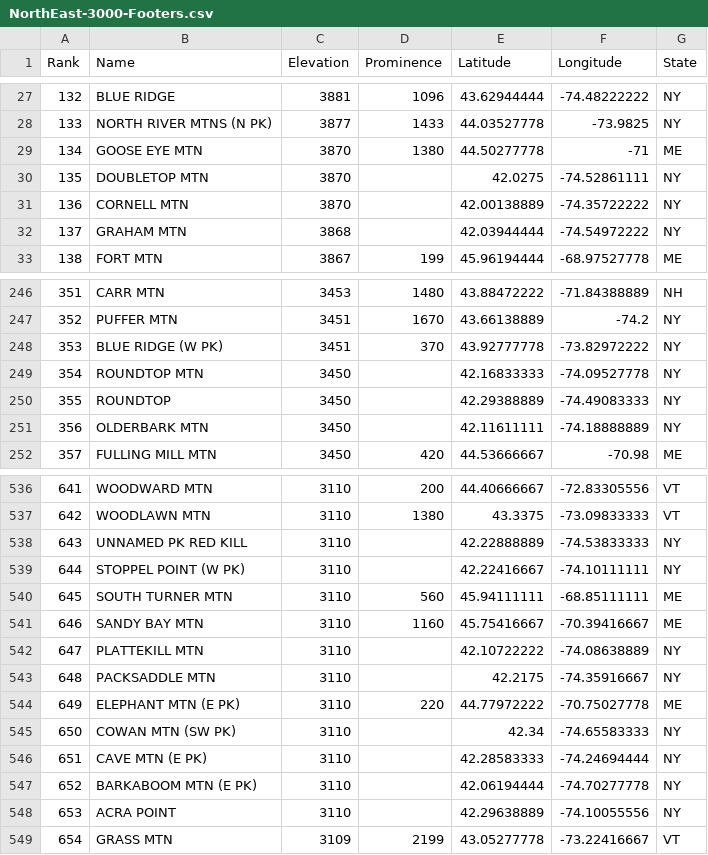
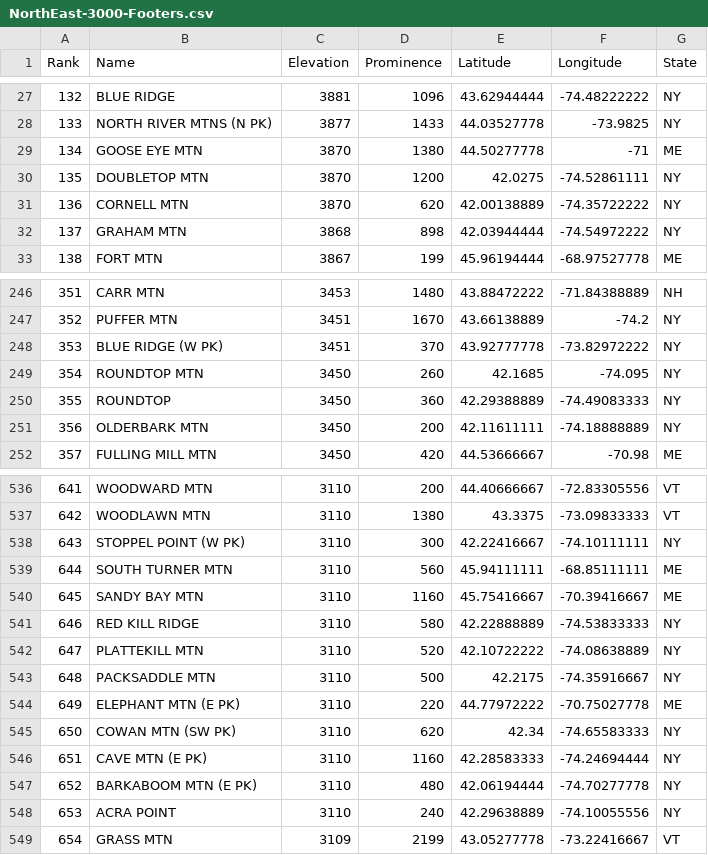
Before and after one commit to Marchowes/hikinglists, a CSV file: lists/NorthEast/NorthEast-3000-Footers/abridged/NorthEast-3000-Footers.csv, drawn as a sheet; only a part is shown, gaps mark what is left out; the diff covers the shown part only.

```diff
--- a/lists/NorthEast/NorthEast-3000-Footers/abridged/NorthEast-3000-Footers.csv
+++ b/lists/NorthEast/NorthEast-3000-Footers/abridged/NorthEast-3000-Footers.csv
@@ -29,5 +29,5 @@ Rank,Name,Elevation,Prominence,Latitude,Longitude,State
 134,GOOSE EYE MTN,3870,1380,44.50277778,-71,ME
-135,DOUBLETOP MTN,3870,,42.0275,-74.52861111,NY
-136,CORNELL MTN,3870,,42.00138889,-74.35722222,NY
-137,GRAHAM MTN,3868,,42.03944444,-74.54972222,NY
+135,DOUBLETOP MTN,3870,1200,42.0275,-74.52861111,NY
+136,CORNELL MTN,3870,620,42.00138889,-74.35722222,NY
+137,GRAHAM MTN,3868,898,42.03944444,-74.54972222,NY
 138,FORT MTN,3867,199,45.96194444,-68.97527778,ME
@@ -248,5 +248,5 @@ Rank,Name,Elevation,Prominence,Latitude,Longitude,State
 353,BLUE RIDGE (W PK),3451,370,43.92777778,-73.82972222,NY
-354,ROUNDTOP MTN,3450,,42.16833333,-74.09527778,NY
-355,ROUNDTOP,3450,,42.29388889,-74.49083333,NY
-356,OLDERBARK MTN,3450,,42.11611111,-74.18888889,NY
+354,ROUNDTOP MTN,3450,260,42.1685,-74.095,NY
+355,ROUNDTOP,3450,360,42.29388889,-74.49083333,NY
+356,OLDERBARK MTN,3450,200,42.11611111,-74.18888889,NY
 357,FULLING MILL MTN,3450,420,44.53666667,-70.98,ME
@@ -537,13 +537,13 @@ Rank,Name,Elevation,Prominence,Latitude,Longitude,State
 642,WOODLAWN MTN,3110,1380,43.3375,-73.09833333,VT
-643,UNNAMED PK RED KILL,3110,,42.22888889,-74.53833333,NY
-644,STOPPEL POINT (W PK),3110,,42.22416667,-74.10111111,NY
-645,SOUTH TURNER MTN,3110,560,45.94111111,-68.85111111,ME
-646,SANDY BAY MTN,3110,1160,45.75416667,-70.39416667,ME
-647,PLATTEKILL MTN,3110,,42.10722222,-74.08638889,NY
-648,PACKSADDLE MTN,3110,,42.2175,-74.35916667,NY
+643,STOPPEL POINT (W PK),3110,300,42.22416667,-74.10111111,NY
+644,SOUTH TURNER MTN,3110,560,45.94111111,-68.85111111,ME
+645,SANDY BAY MTN,3110,1160,45.75416667,-70.39416667,ME
+646,RED KILL RIDGE,3110,580,42.22888889,-74.53833333,NY
+647,PLATTEKILL MTN,3110,520,42.10722222,-74.08638889,NY
+648,PACKSADDLE MTN,3110,500,42.2175,-74.35916667,NY
 649,ELEPHANT MTN (E PK),3110,220,44.77972222,-70.75027778,ME
-650,COWAN MTN (SW PK),3110,,42.34,-74.65583333,NY
-651,CAVE MTN (E PK),3110,,42.28583333,-74.24694444,NY
-652,BARKABOOM MTN (E PK),3110,,42.06194444,-74.70277778,NY
-653,ACRA POINT,3110,,42.29638889,-74.10055556,NY
+650,COWAN MTN (SW PK),3110,620,42.34,-74.65583333,NY
+651,CAVE MTN (E PK),3110,1160,42.28583333,-74.24694444,NY
+652,BARKABOOM MTN (E PK),3110,480,42.06194444,-74.70277778,NY
+653,ACRA POINT,3110,240,42.29638889,-74.10055556,NY
 654,GRASS MTN,3109,2199,43.05277778,-73.22416667,VT
```
Also changed, not shown: 128 edited cells elsewhere in this file, lists/NY/Catskill-100-Highest/full/Catskill-100-Highest.csv, lists/NY/Catskill-3000-Footers/full/Catskill-3000-Footers.csv, 42 other files.
